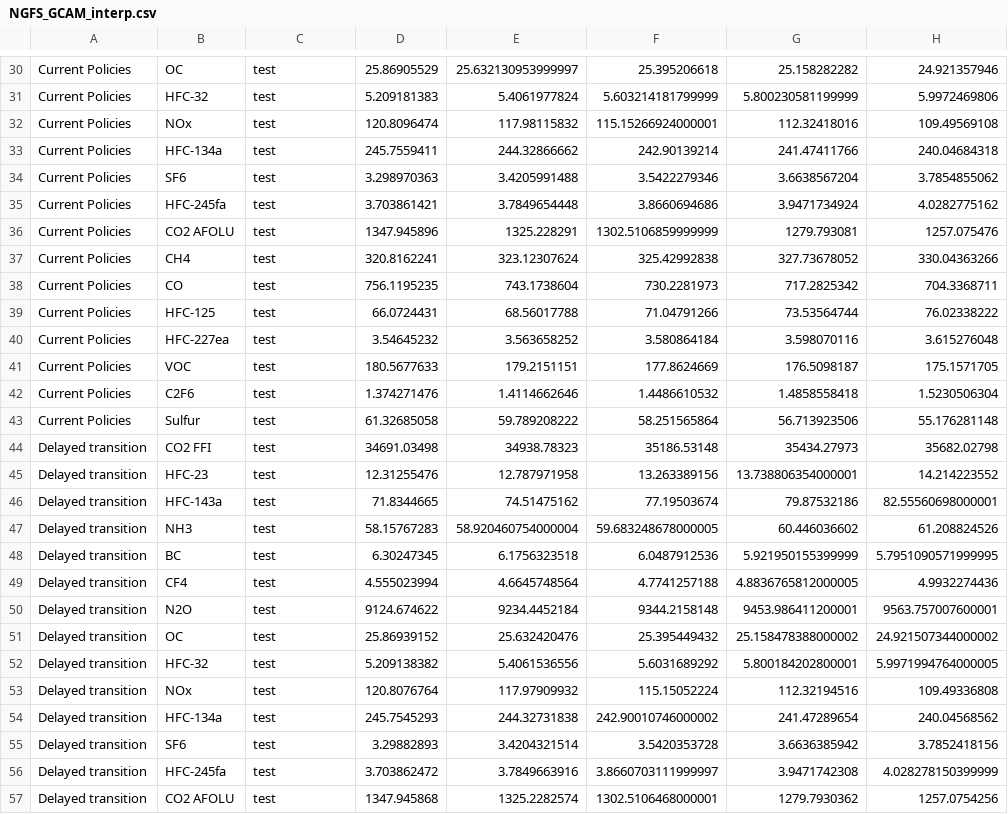
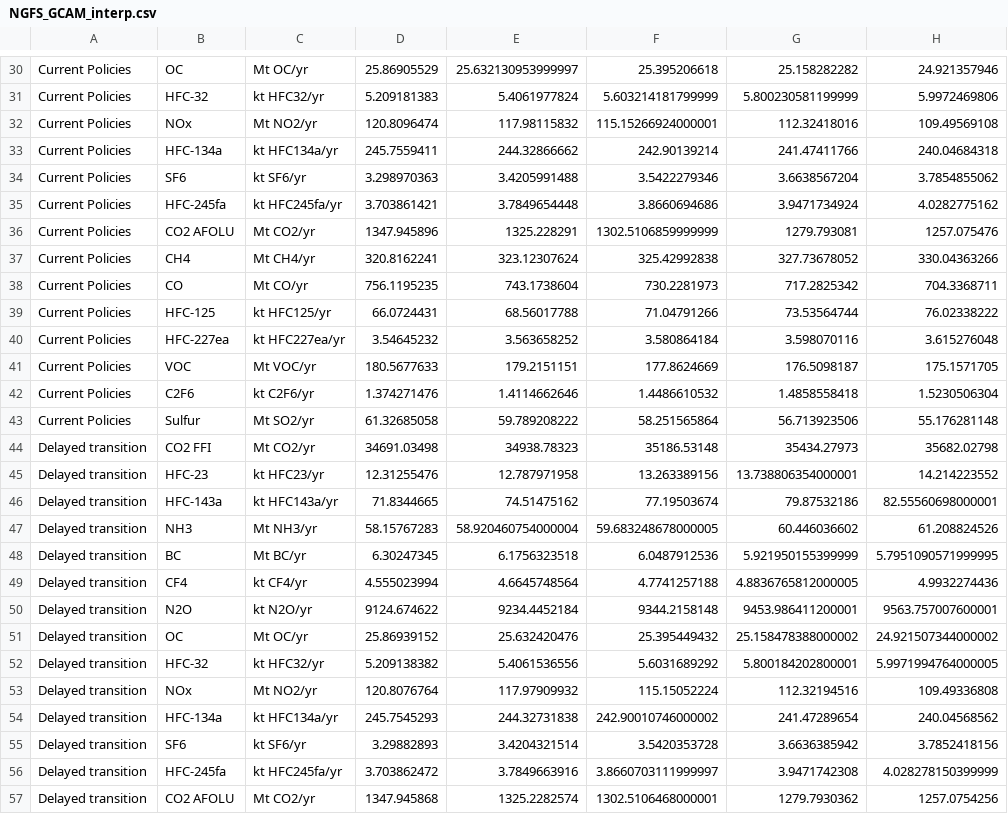
Before and after one commit to ericasimon16/woodwell_internship, a CSV file: outputs/NGFS_GCAM_interp.csv, drawn as a sheet; only a part is shown, gaps mark what is left out; the diff covers the shown part only; the diff names each change by its address in the sheet, - before the commit and + after, or states it on an @@ line.

```diff
--- a/outputs/NGFS_GCAM_interp.csv
+++ b/outputs/NGFS_GCAM_interp.csv
-C30: test
+C30: Mt OC/yr
-C31: test
+C31: kt HFC32/yr
-C32: test
+C32: Mt NO2/yr
-C33: test
+C33: kt HFC134a/yr
-C34: test
+C34: kt SF6/yr
-C35: test
+C35: kt HFC245fa/yr
-C36: test
+C36: Mt CO2/yr
-C37: test
+C37: Mt CH4/yr
-C38: test
+C38: Mt CO/yr
-C39: test
+C39: kt HFC125/yr
-C40: test
+C40: kt HFC227ea/yr
-C41: test
+C41: Mt VOC/yr
-C42: test
+C42: kt C2F6/yr
-C43: test
+C43: Mt SO2/yr
-C44: test
+C44: Mt CO2/yr
-C45: test
+C45: kt HFC23/yr
-C46: test
+C46: kt HFC143a/yr
-C47: test
+C47: Mt NH3/yr
-C48: test
+C48: Mt BC/yr
-C49: test
+C49: kt CF4/yr
-C50: test
+C50: kt N2O/yr
-C51: test
+C51: Mt OC/yr
-C52: test
+C52: kt HFC32/yr
-C53: test
+C53: Mt NO2/yr
-C54: test
+C54: kt HFC134a/yr
-C55: test
+C55: kt SF6/yr
-C56: test
+C56: kt HFC245fa/yr
-C57: test
+C57: Mt CO2/yr
```
Also changed, not shown: 119 edited cells elsewhere in this file, 2 other files.
